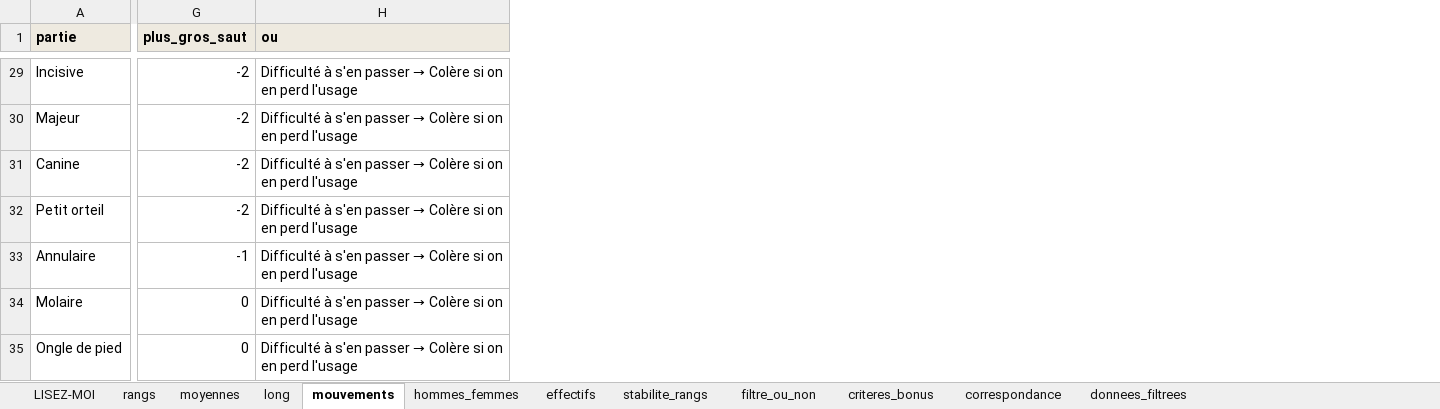
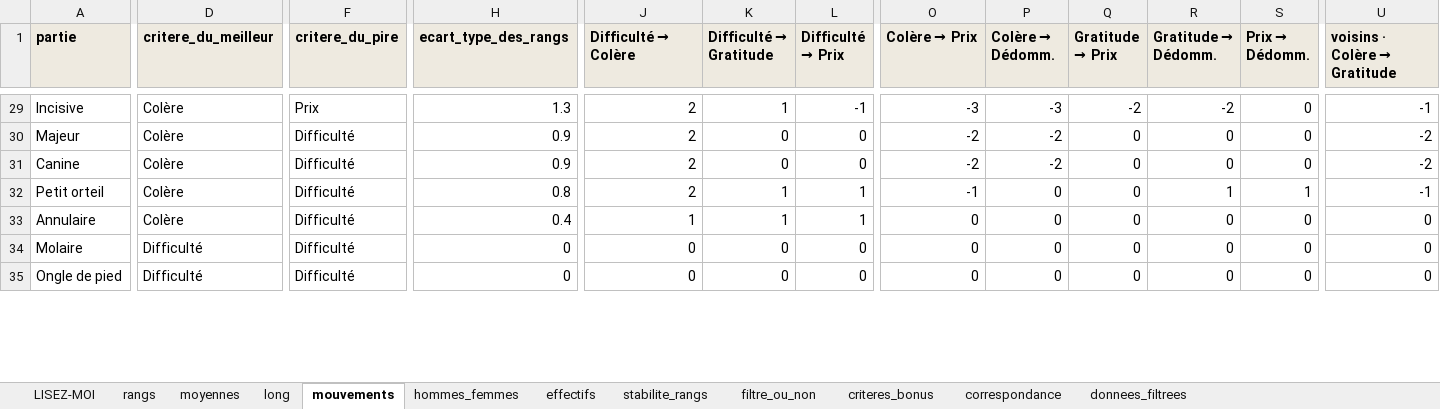
Before and after one commit to gala-rch/Portfolio, an Excel workbook: infographie-corps/sorties/resultats_USA.xlsx, sheet mouvements, drawn as a sheet; only a part is shown, gaps mark what is left out; values as stored, in another font and other column widths than the file's, no borders; removed rows and columns are numbered as before the commit, all else as after; the diff covers the shown part only; the diff names each change by its address in the sheet, - before the commit and + after, or states it on an @@ line.

```diff
--- a/infographie-corps/sorties/resultats_USA.xlsx (sheet mouvements)
+++ b/infographie-corps/sorties/resultats_USA.xlsx (sheet mouvements)
+column D (critere_du_meilleur), rows 29-35: Colère | Colère | Colère | Colère | Colère | Difficulté | Difficulté
+column F (critere_du_pire), rows 29-35: Prix | Difficulté | Difficulté | Difficulté | Difficulté | Difficulté | Difficulté
+column H (ecart_type_des_rangs), rows 29-35: 1.3 | 0.9 | 0.9 | 0.8 | 0.4 | 0 | 0
-column H (ou), rows 29-35: all Difficulté à s'en passer → Colère si on en perd l'usage
+column K (Difficulté → Gratitude), rows 29-35: 1 | 0 | 0 | 1 | 1 | 0 | 0
+column L (Difficulté → Prix), rows 29-35: -1 | 0 | 0 | 1 | 1 | 0 | 0
+column O (Colère → Prix), rows 29-35: -3 | -2 | -2 | -1 | 0 | 0 | 0
+column P (Colère → Dédomm.), rows 29-35: -3 | -2 | -2 | 0 | 0 | 0 | 0
+column Q (Gratitude → Prix), rows 29-35: -2 | 0 | 0 | 0 | 0 | 0 | 0
+column R (Gratitude → Dédomm.), rows 29-35: -2 | 0 | 0 | 1 | 0 | 0 | 0
+column S (Prix → Dédomm.), rows 29-35: 0 | 0 | 0 | 1 | 0 | 0 | 0
+column U (voisins · Colère → Gratitude), rows 29-35: -1 | -2 | -2 | -1 | 0 | 0 | 0
@@ J1: plus_gros_saut → Difficulté → Colère @@
-J29:J32 (Difficulté → Colère): -2
+J29:J32 (Difficulté → Colère): 2
-J33 (Difficulté → Colère): -1
+J33 (Difficulté → Colère): 1
```
Also changed, not shown: 13 added rows, 13 removed rows and 93 edited cells elsewhere in this sheet, sheet LISEZ-MOI, 2 other files.
